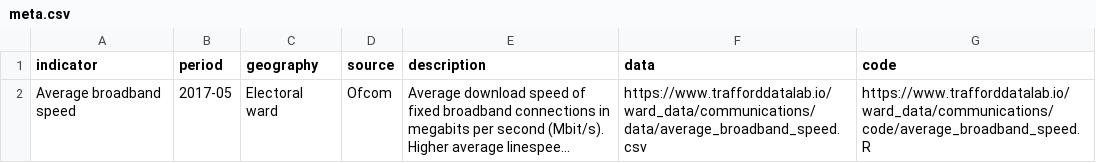
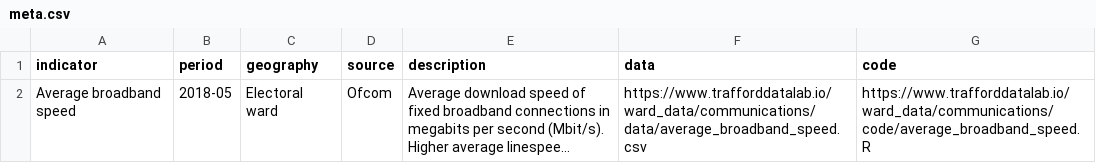
Before and after one commit to traffordDataLab/ward_data, a CSV file: communications/meta.csv, drawn as a sheet; long unchanged cells end in …; the diff names each change by its address in the sheet, - before the commit and + after, or states it on an @@ line.

```diff
--- a/communications/meta.csv
+++ b/communications/meta.csv
-B2 (period): 2017-05
+B2 (period): 2018-05
```
Also changed, not shown: communications/data/average_broadband_speed.csv, 2 other files.
